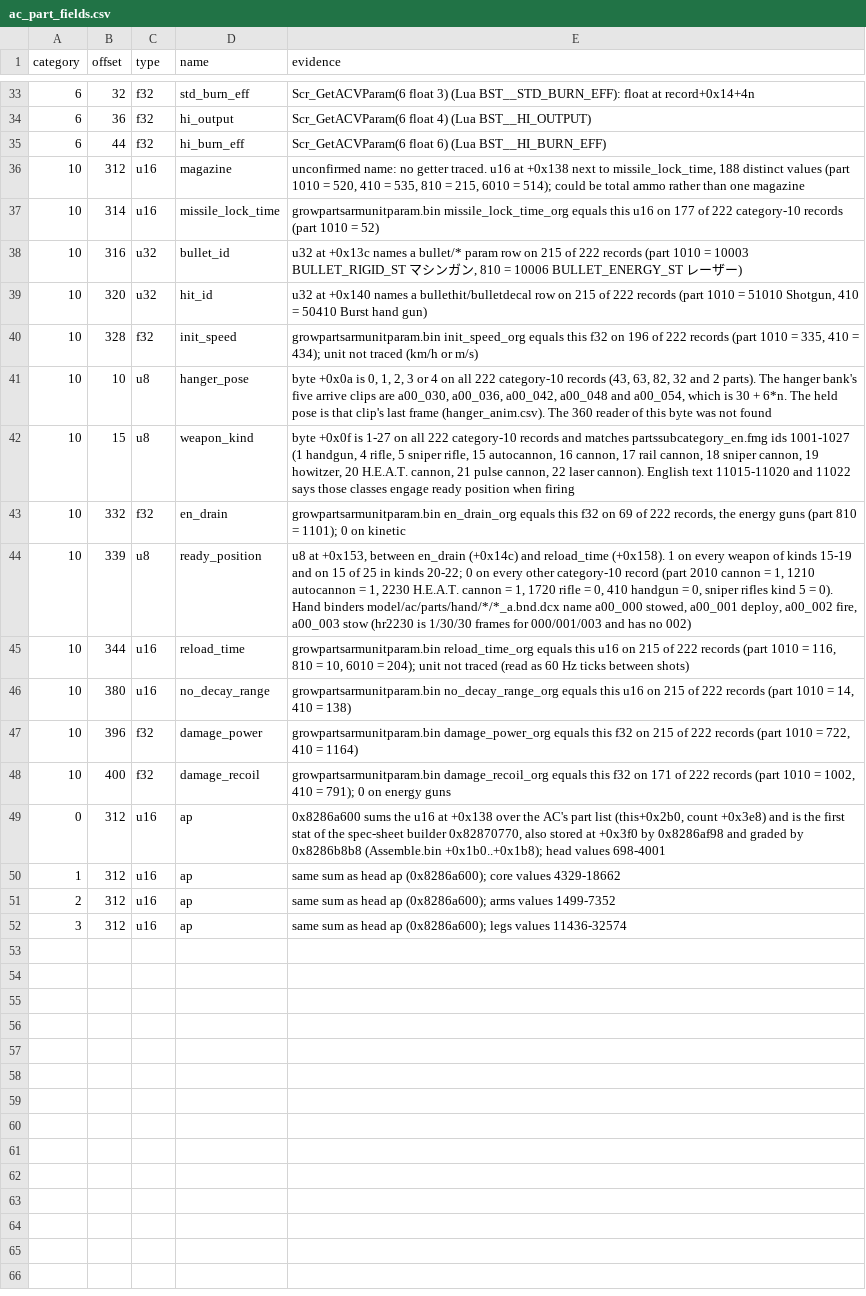
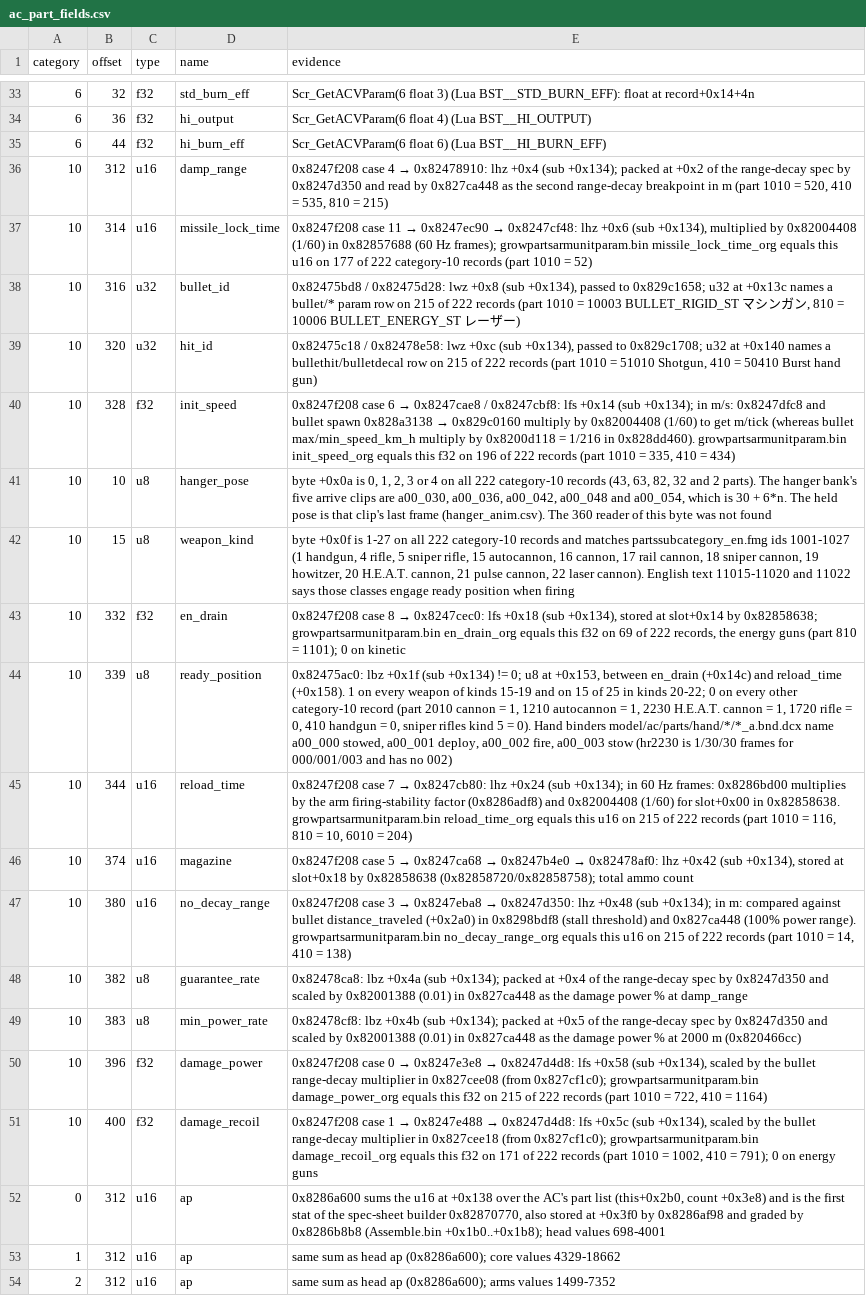
Before and after one commit to ninjagodino/ArmoredCoreRustRewrite, a CSV file: sheets/ac_part_fields.csv, drawn as a sheet; only a part is shown, gaps mark what is left out; the shorter side is filled out with more unchanged rows; addresses are those after the commit; the diff names each change by its address in the sheet, - before the commit and + after, or states it on an @@ line.

```diff
--- a/sheets/ac_part_fields.csv
+++ b/sheets/ac_part_fields.csv
-D36 (name): magazine
+D36 (name): damp_range
@@ E36 (evidence): unconfirmed name: no getter traced. u16 at +0x138 next to missile_lock_time, 188 distinct values (part 1010 = 520, 410 = 535, 810 = 215, 6010 = 514); could be total ammo rather than one magazine → 0x8247f208 case 4 → 0x82478910: lhz +0x4 (sub +0x134); packed at +0x2 of the range-decay spec by 0x8247d350 and read by 0x827ca448 as the second range-decay breakpoint in m (part 1010 = 520, 410 = 535, 810 = 215) @@
@@ E37 (evidence): growpartsarmunitparam.bin missile_lock_time_org… → 0x8247f208 case 11 → 0x8247ec90 → 0x8247cf48: lhz +0x6 (sub +0x134), multiplied by 0x82004408 (1/60) in 0x82857688 (60 Hz frames); growpartsarmunitparam.bin missile_lock_time_org… @@
-E38 (evidence): u32 at…
+E38 (evidence): 0x82475bd8 / 0x82475d28: lwz +0x8 (sub +0x134), passed to 0x829c1658; u32 at…
-E39 (evidence): u32 at…
+E39 (evidence): 0x82475c18 / 0x82478e58: lwz +0xc (sub +0x134), passed to 0x829c1708; u32 at…
@@ E40 (evidence): growpartsarmunitparam.bin init_speed_org equals this f32 on 196 of 222 records (part 1010 = 335, 410 = 434); unit not traced (km/h or m/s) → 0x8247f208 case 6 → 0x8247cae8 / 0x8247cbf8: lfs +0x14 (sub +0x134); in m/s: 0x8247dfc8 and bullet spawn 0x828a3138 → 0x829c0160 multiply by 0x82004408 (1/60) to get m/tick (whereas bullet max/min_speed_km_h multiply by 0x8200d118 = 1/216 in 0x828dd460). growpartsarmunitparam.bin init_speed_org equals this f32 on 196 of 222 records (part 1010 = 335, 410 = 434) @@
@@ E43 (evidence): growpartsarmunitparam.bin en_drain_org… → 0x8247f208 case 8 → 0x8247cec0: lfs +0x18 (sub +0x134), stored at slot+0x14 by 0x82858638; growpartsarmunitparam.bin en_drain_org… @@
-E44 (evidence): u8 at…
+E44 (evidence): 0x82475ac0: lbz +0x1f (sub +0x134) != 0; u8 at…
@@ E45 (evidence): growpartsarmunitparam.bin reload_time_org equals this u16 on 215 of 222 records (part 1010 = 116, 810 = 10, 6010 = 204); unit not traced (read as 60 Hz ticks between shots) → 0x8247f208 case 7 → 0x8247cb80: lhz +0x24 (sub +0x134); in 60 Hz frames: 0x8286bd00 multiplies by the arm firing-stability factor (0x8286adf8) and 0x82004408 (1/60) for slot+0x00 in 0x82858638. growpartsarmunitparam.bin reload_time_org equals this u16 on 215 of 222 records (part 1010 = 116, 810 = 10, 6010 = 204) @@
+row 46: 10 | 374 | u16 | magazine | 0x8247f208 case 5 → 0x8247ca68 → 0x8247b4e0 → 0x82478af0: lhz +0x42 (sub +0x134), stored at slot+0x18 by 0x82858638 (0x82858720/0x82858758); total ammo count
@@ E47 (evidence): growpartsarmunitparam.bin no_decay_range_org… → 0x8247f208 case 3 → 0x8247eba8 → 0x8247d350: lhz +0x48 (sub +0x134); in m: compared against bullet distance_traveled (+0x2a0) in 0x8298bdf8 (stall threshold) and 0x827ca448 (100% power range). growpartsarmunitparam.bin no_decay_range_org… @@
+row 48: 10 | 382 | u8 | guarantee_rate | 0x82478ca8: lbz +0x4a (sub +0x134); packed at +0x4 of the range-decay spec by 0x8247d350 and scaled by 0x82001388 (0.01) in 0x827ca448 as the damage power % at damp_range
+row 49: 10 | 383 | u8 | min_power_rate | 0x82478cf8: lbz +0x4b (sub +0x134); packed at +0x5 of the range-decay spec by 0x8247d350 and scaled by 0x82001388 (0.01) in 0x827ca448 as the damage power % at 2000 m (0x820466cc)
@@ E50 (evidence): growpartsarmunitparam.bin damage_power_org… → 0x8247f208 case 0 → 0x8247e3e8 → 0x8247d4d8: lfs +0x58 (sub +0x134), scaled by the bullet range-decay multiplier in 0x827cee08 (from 0x827cf1c0); growpartsarmunitparam.bin damage_power_org… @@
@@ E51 (evidence): growpartsarmunitparam.bin damage_recoil_org… → 0x8247f208 case 1 → 0x8247e488 → 0x8247d4d8: lfs +0x5c (sub +0x134), scaled by the bullet range-decay multiplier in 0x827cee18 (from 0x827cf1c0); growpartsarmunitparam.bin damage_recoil_org… @@
```
Also changed, not shown: sheets/systems.csv, 3 other files.
